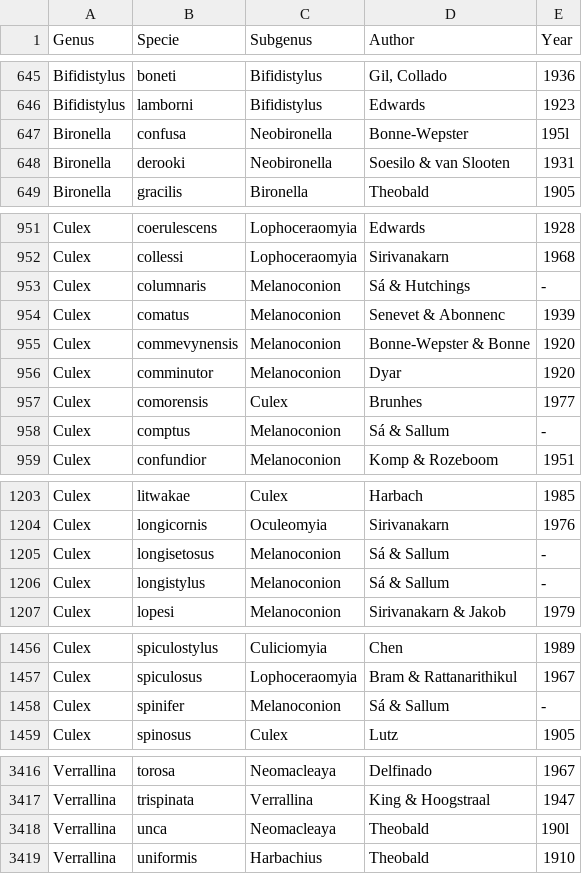
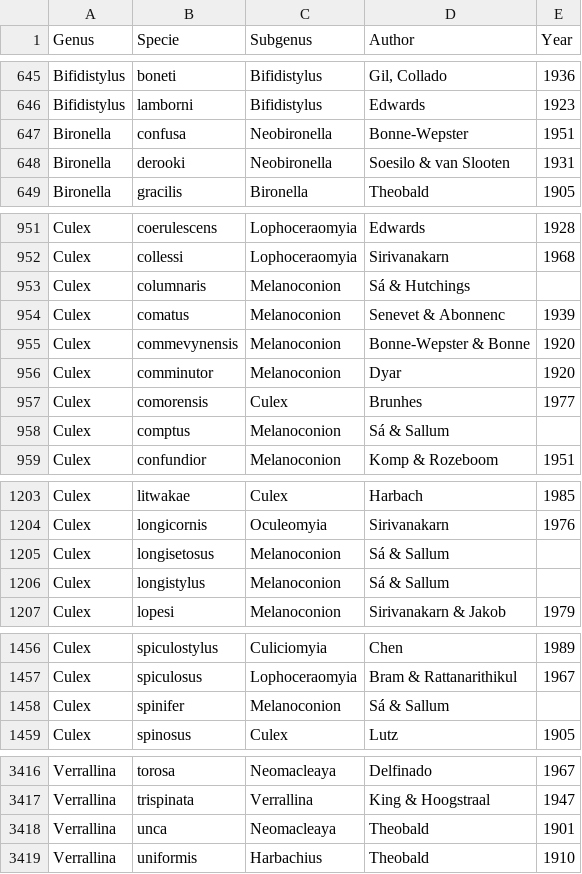
Before and after one commit to dezordi/mosquitotax, a TSV file: mos_tax.tsv, drawn as a sheet; only a part is shown, gaps mark what is left out.

```diff
--- a/mos_tax.tsv
+++ b/mos_tax.tsv
@@ -646,3 +646,3 @@ Bifidistylus	boneti	Bifidistylus	Gil, Collado	1936
 Bifidistylus	lamborni	Bifidistylus	Edwards	1923
-Bironella	confusa	Neobironella	Bonne-Wepster	195l
+Bironella	confusa	Neobironella	Bonne-Wepster	1951
 Bironella	derooki	Neobironella	Soesilo & van Slooten	1931
@@ -952,3 +952,3 @@ Culex	coerulescens	Lophoceraomyia	Edwards	1928
 Culex	collessi	Lophoceraomyia	Sirivanakarn	1968
-Culex	columnaris	Melanoconion	Sá & Hutchings	-
+Culex	columnaris	Melanoconion	Sá & Hutchings
 Culex	comatus	Melanoconion	Senevet & Abonnenc	1939
@@ -957,3 +957,3 @@ Culex	comminutor	Melanoconion	Dyar	1920
 Culex	comorensis	Culex	Brunhes	1977
-Culex	comptus	Melanoconion	Sá & Sallum	-
+Culex	comptus	Melanoconion	Sá & Sallum
 Culex	confundior	Melanoconion	Komp & Rozeboom	1951
@@ -1204,4 +1204,4 @@ Culex	litwakae	Culex	Harbach	1985
 Culex	longicornis	Oculeomyia	Sirivanakarn	1976
-Culex	longisetosus	Melanoconion	Sá & Sallum	-
-Culex	longistylus	Melanoconion	Sá & Sallum	-
+Culex	longisetosus	Melanoconion	Sá & Sallum
+Culex	longistylus	Melanoconion	Sá & Sallum
 Culex	lopesi	Melanoconion	Sirivanakarn & Jakob	1979
@@ -1457,3 +1457,3 @@ Culex	spiculostylus	Culiciomyia	Chen	1989
 Culex	spiculosus	Lophoceraomyia	Bram & Rattanarithikul	1967
-Culex	spinifer	Melanoconion	Sá & Sallum	-
+Culex	spinifer	Melanoconion	Sá & Sallum
 Culex	spinosus	Culex	Lutz	1905
@@ -3417,3 +3417,3 @@ Verrallina	torosa	Neomacleaya	Delfinado	1967
 Verrallina	trispinata	Verrallina	King & Hoogstraal	1947
-Verrallina	unca	Neomacleaya	Theobald	190l
+Verrallina	unca	Neomacleaya	Theobald	1901
 Verrallina	uniformis	Harbachius	Theobald	1910
```
Also changed, not shown: 3 other files.
